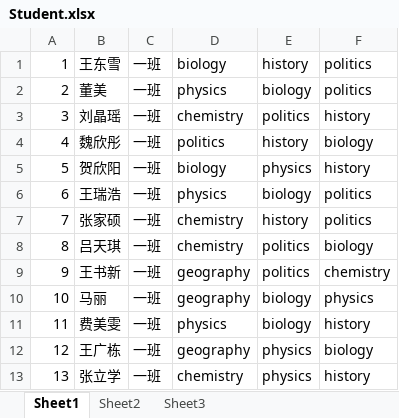
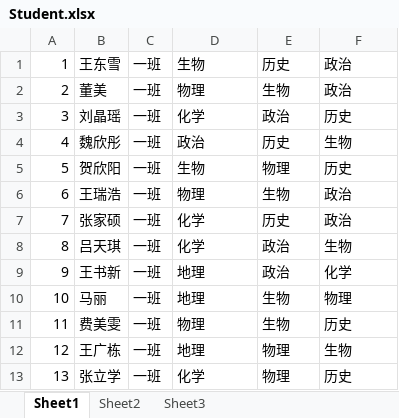
Before and after one commit to zongyanke/ClassSchedule-Node, an Excel workbook: public/file/Student.xlsx, sheet Sheet1, drawn as a sheet; only a part is shown; values as stored, in another font and other column widths than the file's, no borders; the diff covers the shown part only; the diff names each change by its address in the sheet, - before the commit and + after, or states it on an @@ line.

```diff
--- a/public/file/Student.xlsx (sheet Sheet1)
+++ b/public/file/Student.xlsx (sheet Sheet1)
-D1: biology
+D1: 生物
-E1: history
+E1: 历史
-F1:F2: politics
+F1:F2: 政治
-D2: physics
+D2: 物理
-E2: biology
+E2: 生物
-D3: chemistry
+D3: 化学
-E3: politics
+E3: 政治
-F3: history
+F3: 历史
-D4: politics
+D4: 政治
-E4: history
+E4: 历史
-F4: biology
+F4: 生物
-D5: biology
+D5: 生物
-E5: physics
+E5: 物理
-F5: history
+F5: 历史
-D6: physics
+D6: 物理
-E6: biology
+E6: 生物
-F6:F7: politics
+F6:F7: 政治
-D7:D8: chemistry
+D7:D8: 化学
-E7: history
+E7: 历史
-E8:E9: politics
+E8:E9: 政治
-F8: biology
+F8: 生物
-D9:D10: geography
+D9:D10: 地理
-F9: chemistry
+F9: 化学
-E10:E11: biology
+E10:E11: 生物
-F10: physics
+F10: 物理
-D11: physics
+D11: 物理
-F11: history
+F11: 历史
-D12: geography
+D12: 地理
-E12:E13: physics
+E12:E13: 物理
-F12: biology
+F12: 生物
-D13: chemistry
+D13: 化学
-F13: history
+F13: 历史
```
Also changed, not shown: 1761 edited cells elsewhere in this sheet, 7 other files.
